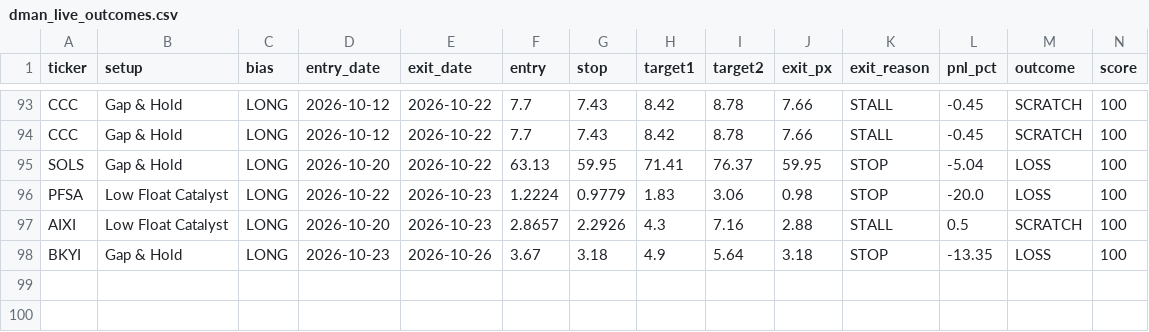
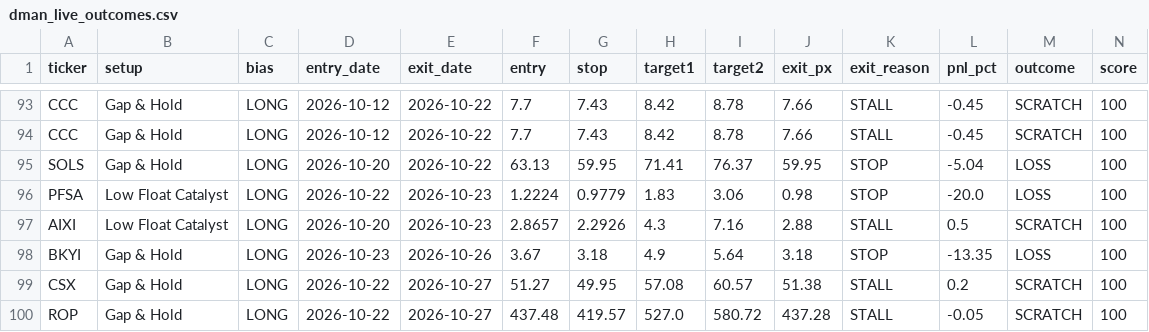
Before and after one commit to tsingh08/dman-algo-, a CSV file: dman_live_outcomes.csv, drawn as a sheet; only a part is shown, gaps mark what is left out; rows hold the shown columns only; the diff names each change by its address in the sheet, - before the commit and + after, or states it on an @@ line.

```diff
--- a/dman_live_outcomes.csv
+++ b/dman_live_outcomes.csv
+row 99: CSX | Gap & Hold | LONG | 2026-10-22 | 2026-10-27 | 51.27 | 49.95 | 57.08 | 60.57 | 51.38 | STALL | 0.2 | SCRATCH | 100
+row 100: ROP | Gap & Hold | LONG | 2026-10-22 | 2026-10-27 | 437.48 | 419.57 | 527.0 | 580.72 | 437.28 | STALL | -0.05 | SCRATCH | 100
```
Also changed, not shown: 5 other files.
